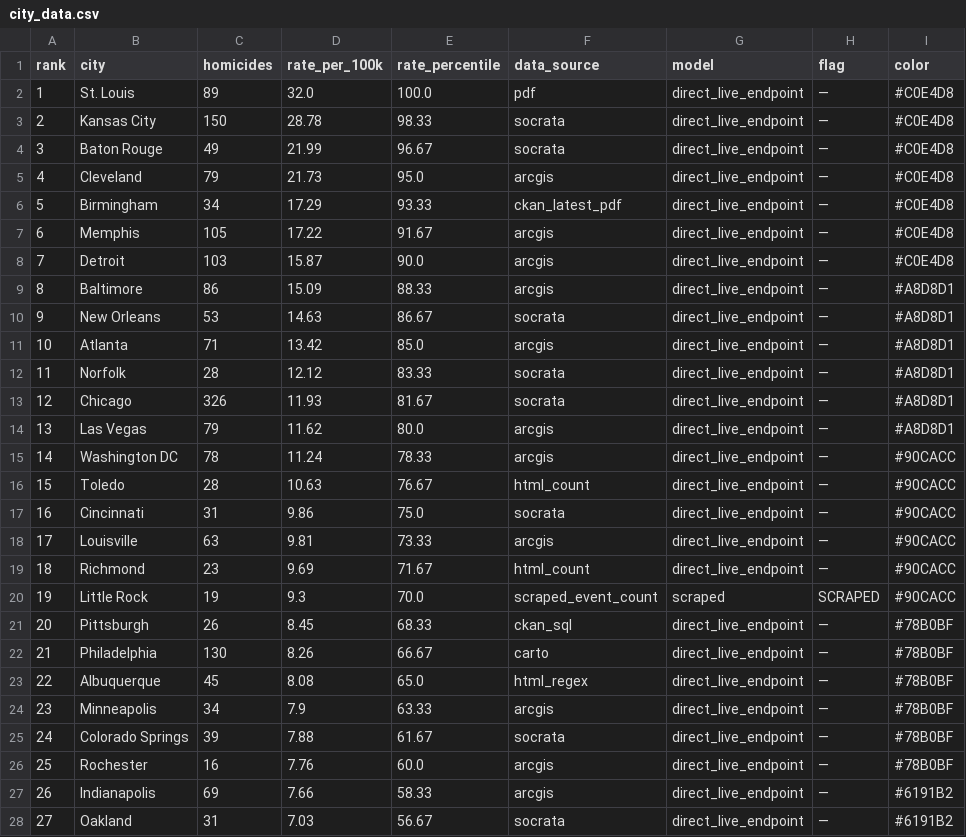
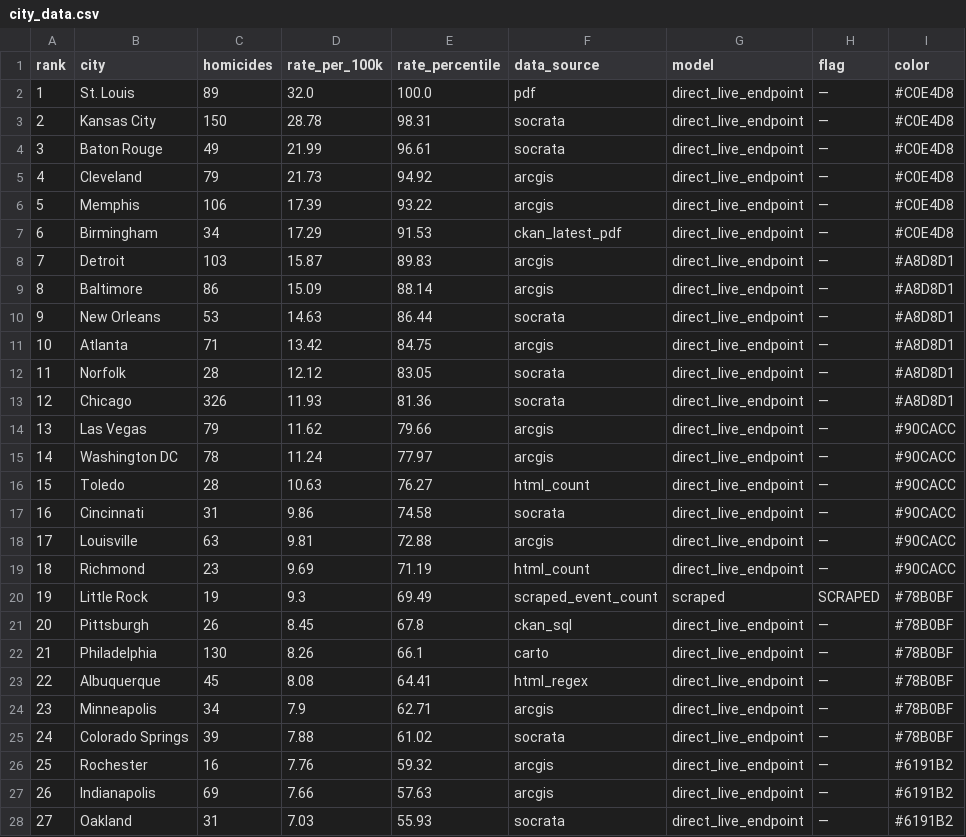
Before and after one commit to ro00archworkall/homicide_tracker, a CSV file: src/data/city_data.csv, drawn as a sheet; only a part is shown; removed rows and columns are numbered as before the commit, all else as after; the diff covers the shown part only; the diff names each change by its address in the sheet, - before the commit and + after, or states it on an @@ line.

```diff
--- a/src/data/city_data.csv
+++ b/src/data/city_data.csv
-E3 (rate_percentile): 98.33
+E3 (rate_percentile): 98.31
-E4 (rate_percentile): 96.67
+E4 (rate_percentile): 96.61
-E5 (rate_percentile): 95.0
+E5 (rate_percentile): 94.92
+row 6: 5 | Memphis | 106 | 17.39 | 93.22 | arcgis | direct_live_endpoint | — | #C0E4D8
@@ column A (rank) renumbered between rows 7 and 61 @@
-E7 (rate_percentile): 93.33
+E7 (rate_percentile): 91.53
-row 7: 6 | Memphis | 105 | 17.22 | 91.67 | arcgis | direct_live_endpoint | — | #C0E4D8
-E8 (rate_percentile): 90.0
+E8 (rate_percentile): 89.83
-I8 (color): #C0E4D8
+I8 (color): #A8D8D1
-E9 (rate_percentile): 88.33
+E9 (rate_percentile): 88.14
-E10 (rate_percentile): 86.67
+E10 (rate_percentile): 86.44
-E11 (rate_percentile): 85.0
+E11 (rate_percentile): 84.75
-E12 (rate_percentile): 83.33
+E12 (rate_percentile): 83.05
-E13 (rate_percentile): 81.67
+E13 (rate_percentile): 81.36
-E14 (rate_percentile): 80.0
+E14 (rate_percentile): 79.66
-I14 (color): #A8D8D1
+I14 (color): #90CACC
-E15 (rate_percentile): 78.33
+E15 (rate_percentile): 77.97
-E16 (rate_percentile): 76.67
+E16 (rate_percentile): 76.27
-E17 (rate_percentile): 75.0
+E17 (rate_percentile): 74.58
-E18 (rate_percentile): 73.33
+E18 (rate_percentile): 72.88
-E19 (rate_percentile): 71.67
+E19 (rate_percentile): 71.19
-E20 (rate_percentile): 70.0
+E20 (rate_percentile): 69.49
-I20 (color): #90CACC
+I20 (color): #78B0BF
-E21 (rate_percentile): 68.33
+E21 (rate_percentile): 67.8
-E22 (rate_percentile): 66.67
+E22 (rate_percentile): 66.1
-E23 (rate_percentile): 65.0
+E23 (rate_percentile): 64.41
-E24 (rate_percentile): 63.33
+E24 (rate_percentile): 62.71
-E25 (rate_percentile): 61.67
+E25 (rate_percentile): 61.02
-E26 (rate_percentile): 60.0
+E26 (rate_percentile): 59.32
-I26 (color): #78B0BF
+I26 (color): #6191B2
-E27 (rate_percentile): 58.33
+E27 (rate_percentile): 57.63
-E28 (rate_percentile): 56.67
+E28 (rate_percentile): 55.93
```
Also changed, not shown: 1 removed row and 29 edited cells elsewhere in this file, 1 other file.
